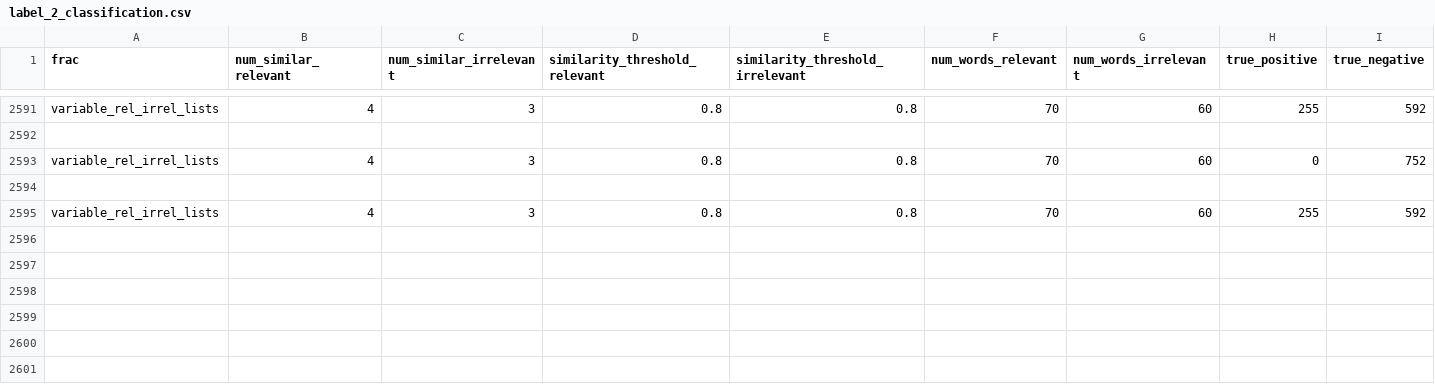
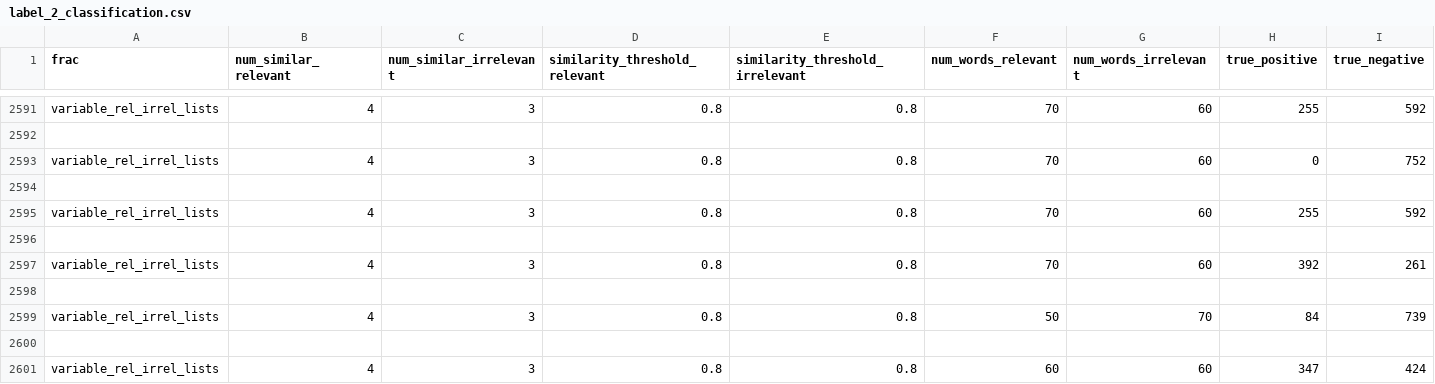
Before and after one commit to NishqR/Document-Similarity, a CSV file: results/label_2_classification.csv, drawn as a sheet; only a part is shown, gaps mark what is left out; rows hold the shown columns only; the diff names each change by its address in the sheet, - before the commit and + after, or states it on an @@ line.

```diff
--- a/results/label_2_classification.csv
+++ b/results/label_2_classification.csv
+row 2596: (empty)
+row 2597: variable_rel_irrel_lists | 4 | 3 | 0.8 | 0.8 | 70 | 60 | 392 | 261
+row 2598: (empty)
+row 2599: variable_rel_irrel_lists | 4 | 3 | 0.8 | 0.8 | 50 | 70 | 84 | 739
+row 2600: (empty)
+row 2601: variable_rel_irrel_lists | 4 | 3 | 0.8 | 0.8 | 60 | 60 | 347 | 424
```
Also changed, not shown: irrelevant_words.csv, relevant_words.csv, 5 other files.
